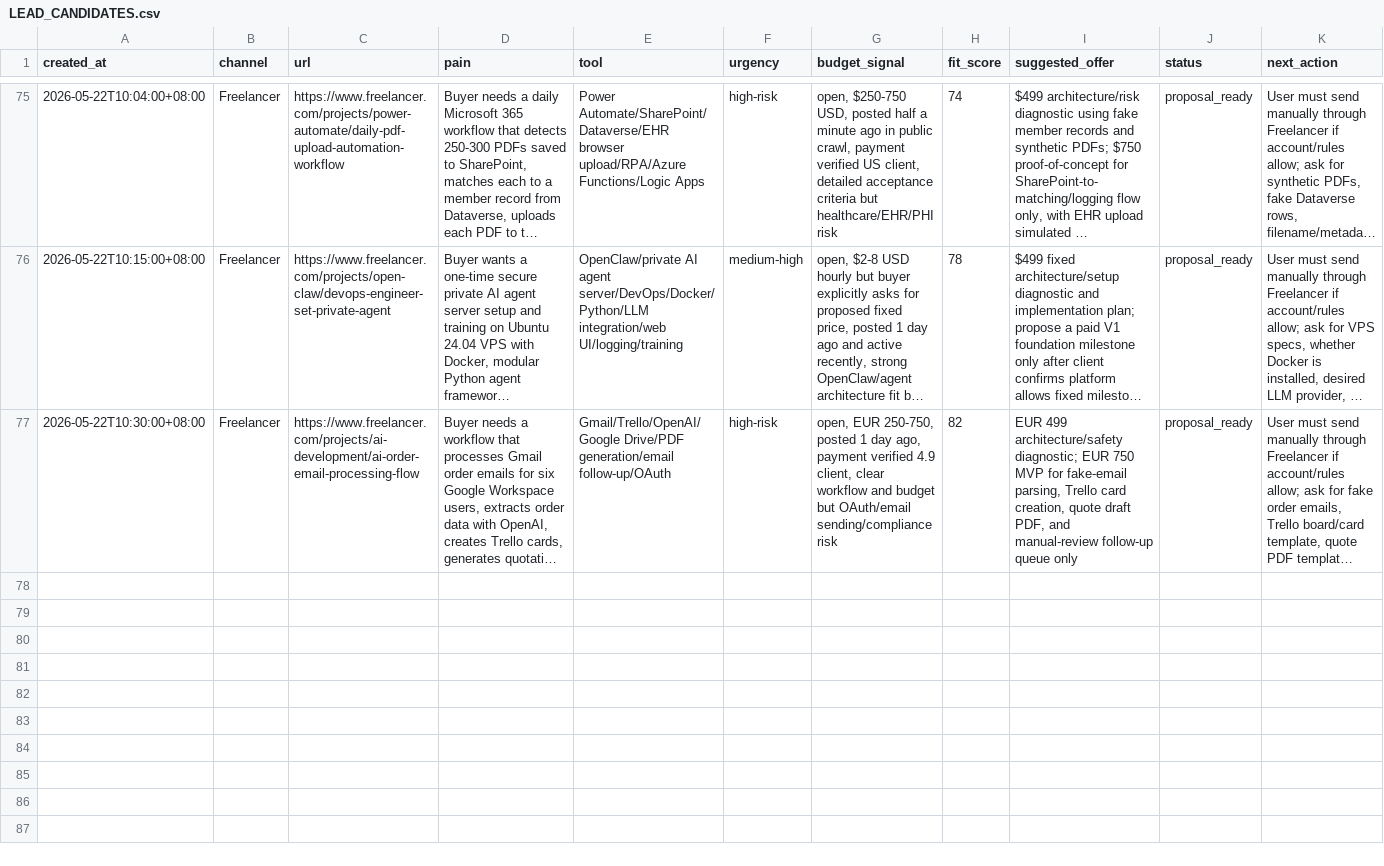
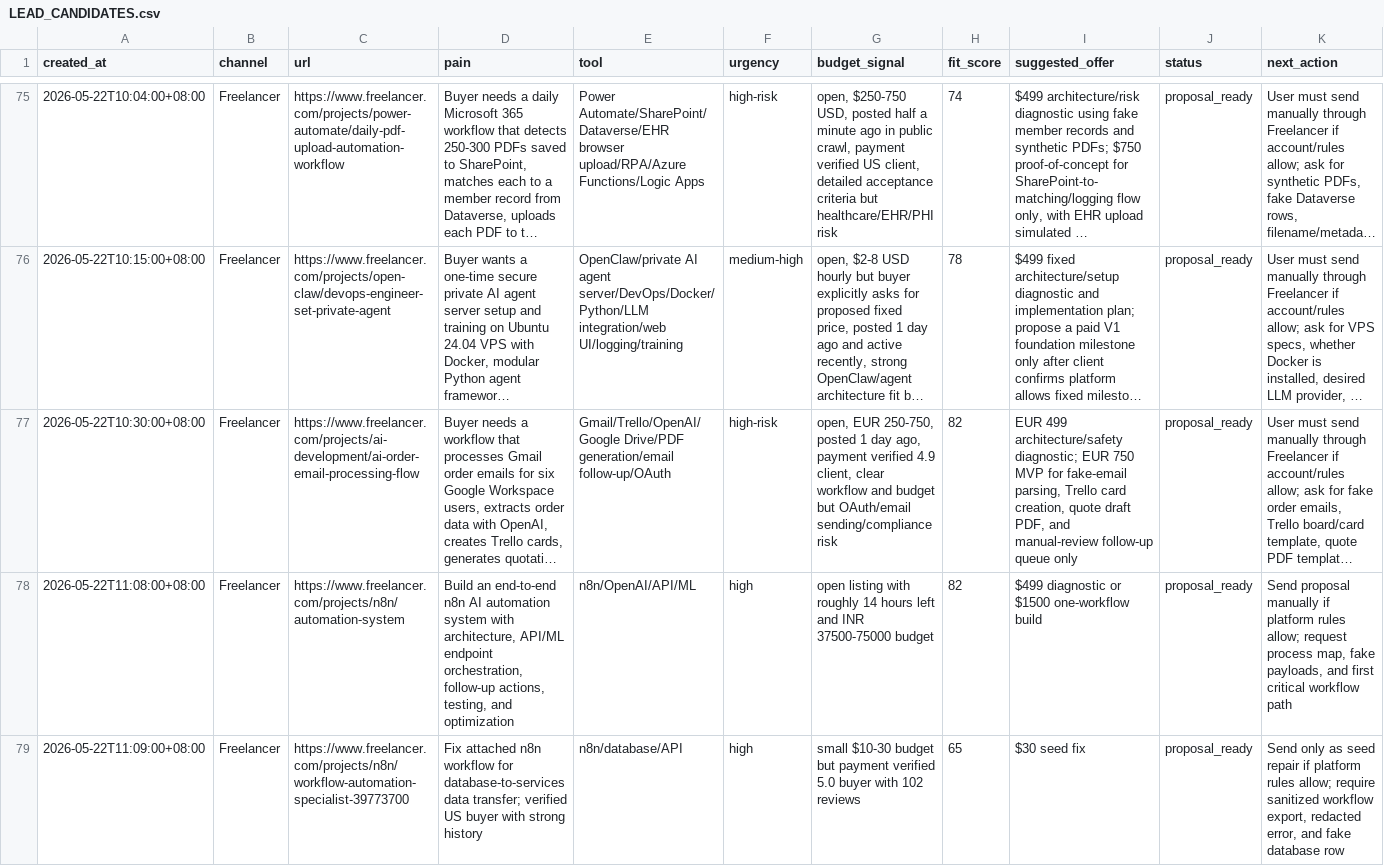
Before and after one commit to butianhua4/ai-agent-debug-kit, a CSV file: ops/48h/LEAD_CANDIDATES.csv, drawn as a sheet; only a part is shown, gaps mark what is left out; long unchanged cells end in …; the diff names each change by its address in the sheet, - before the commit and + after, or states it on an @@ line.

Commit message:
Add fresh n8n proposal package

```diff
--- a/ops/48h/LEAD_CANDIDATES.csv
+++ b/ops/48h/LEAD_CANDIDATES.csv
+row 78: 2026-05-22T11:08:00+08:00 | Freelancer | https://www.freelancer.com/projects/n8n/automation-system | Build an end-to-end n8n AI automation system with architecture, API/ML endpoint orchestration, follow-up actions, testing, and optimization | n8n/OpenAI/API/ML | high | open listing with roughly 14 hours left and INR 37500-75000 budget | 82 | $499 diagnostic or $1500 one-workflow build | proposal_ready | Send proposal manually if platform rules allow; request process map, fake payloads, and first critical workflow path
+row 79: 2026-05-22T11:09:00+08:00 | Freelancer | https://www.freelancer.com/projects/n8n/workflow-automation-specialist-39773700 | Fix attached n8n workflow for database-to-services data transfer; verified US buyer with strong history | n8n/database/API | high | small $10-30 budget but payment verified 5.0 buyer with 102 reviews | 65 | $30 seed fix | proposal_ready | Send only as seed repair if platform rules allow; require sanitized workflow export, redacted error, and fake database row
```
Also changed, not shown: 4 other files.
